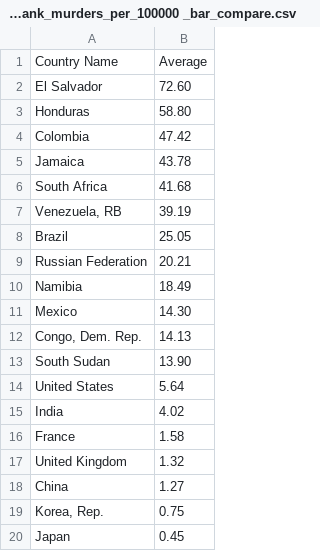
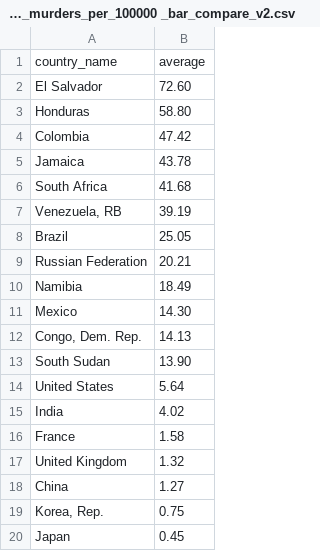
Before and after one commit to feeblefruits/state_of_violence, a CSV file: assets/data/world_bank_murders_per_100000 _bar_compare_v2.csv (was assets/data/world_bank_murders_per_100000 _bar_compare.csv), drawn as a sheet; removed rows and columns are numbered as before the commit, all else as after; the diff names each change by its address in the sheet, - before the commit and + after, or states it on an @@ line.

Commit message:
updated bar chart data column names

```diff
--- a/assets/data/world_bank_murders_per_100000 _bar_compare.csv
+++ b/assets/data/world_bank_murders_per_100000 _bar_compare_v2.csv
-row 1: Country Name | Average
+row 1: country_name | average
```
